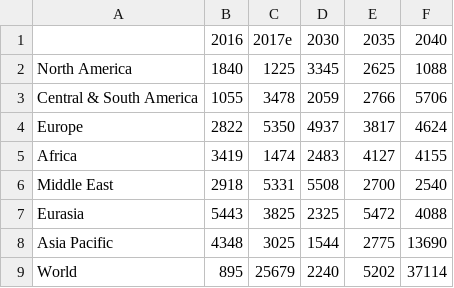
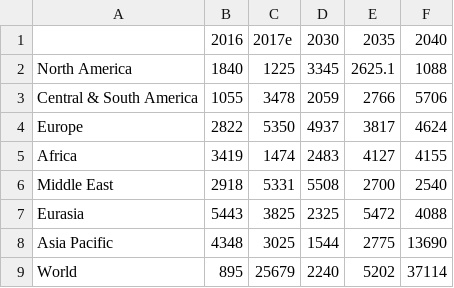
Before and after one commit to geokaragiannis/statchecker, a CSV file: data/demo_tables/demo_table1.csv, drawn as a sheet.

Commit message:
chore: data change and notebook

```diff
--- a/data/demo_tables/demo_table1.csv
+++ b/data/demo_tables/demo_table1.csv
@@ -1,3 +1,3 @@
 ,2016,2017e,2030,2035,2040
-North America,1840,1225,3345,2625,1088
+North America,1840,1225,3345,2625.1,1088
 Central & South America,1055,3478,2059,2766,5706
```
Also changed, not shown: 1 other file.
